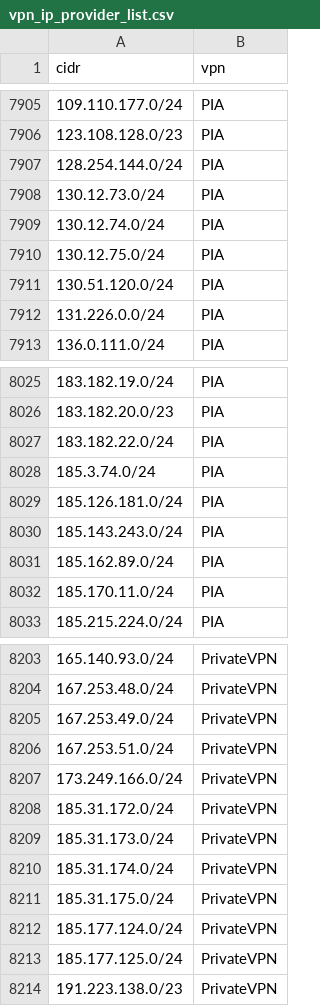
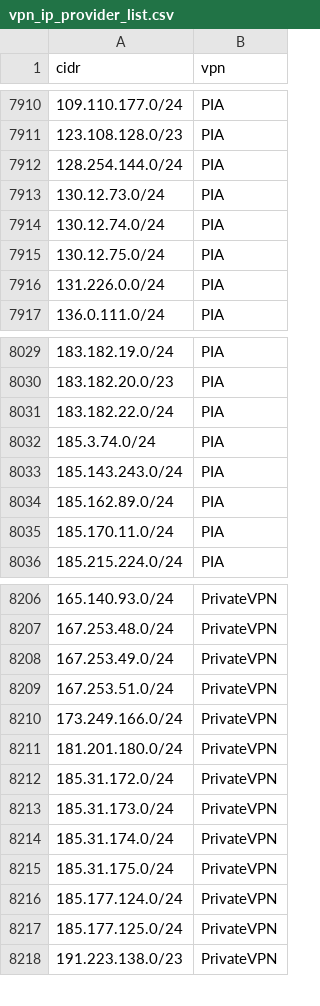
Before and after one commit to millshre5/vpnips, a CSV file: vpn_ip_provider_list.csv, drawn as a sheet; only a part is shown, gaps mark what is left out; the diff covers the shown part only.

```diff
--- a/vpn_ip_provider_list.csv
+++ b/vpn_ip_provider_list.csv
@@ -7910,3 +7915,2 @@ cidr,vpn
 130.12.75.0/24,PIA
-130.51.120.0/24,PIA
 131.226.0.0/24,PIA
@@ -8028,3 +8032,2 @@ cidr,vpn
 185.3.74.0/24,PIA
-185.126.181.0/24,PIA
 185.143.243.0/24,PIA
@@ -8207,2 +8210,3 @@ cidr,vpn
 173.249.166.0/24,PrivateVPN
+181.201.180.0/24,PrivateVPN
 185.31.172.0/24,PrivateVPN
```
Also changed, not shown: 9 added rows and 4 removed rows elsewhere in this file.
